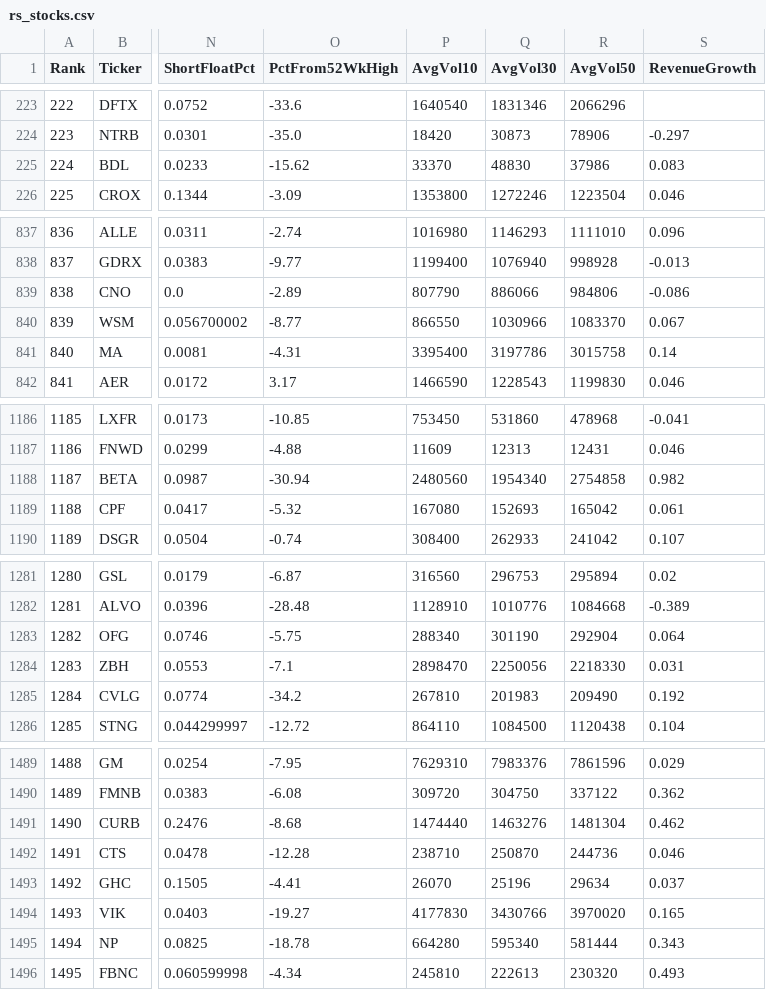
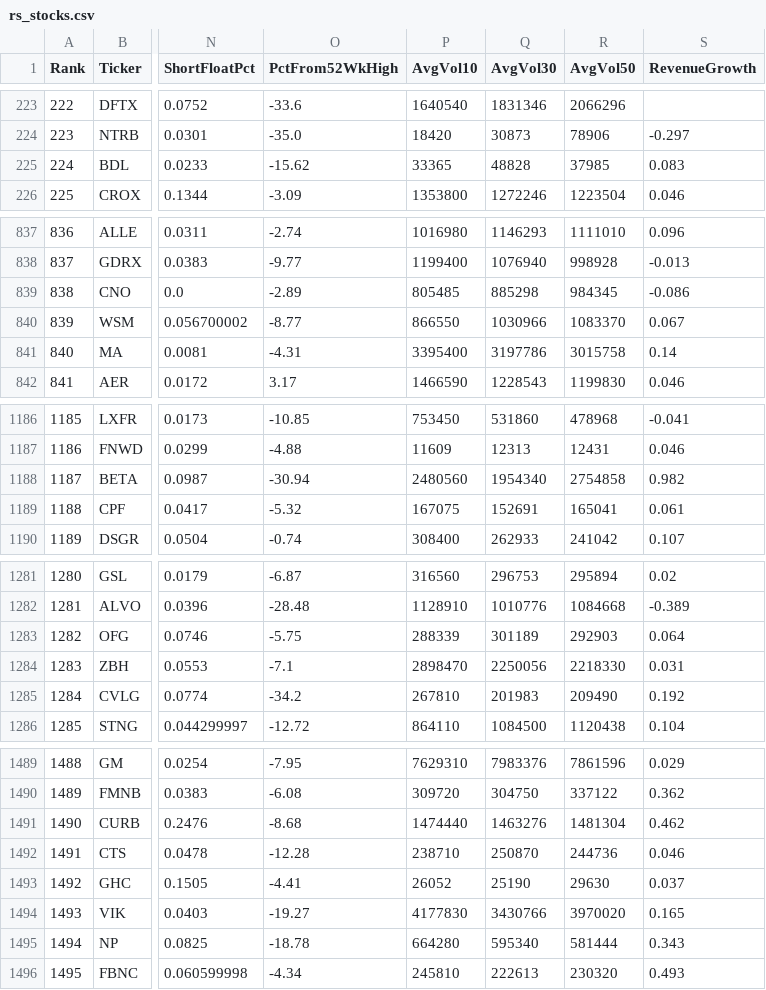
Before and after one commit to wongjayme/dashboard-data, a CSV file: rs/output/rs_stocks.csv, drawn as a sheet; only a part is shown, gaps mark what is left out; the diff covers the shown part only; the diff names each change by its address in the sheet, - before the commit and + after, or states it on an @@ line.

```diff
--- a/rs/output/rs_stocks.csv
+++ b/rs/output/rs_stocks.csv
-P225 (AvgVol10): 33370
+P225 (AvgVol10): 33365
-Q225 (AvgVol30): 48830
+Q225 (AvgVol30): 48828
-R225 (AvgVol50): 37986
+R225 (AvgVol50): 37985
-P839 (AvgVol10): 807790
+P839 (AvgVol10): 805485
-Q839 (AvgVol30): 886066
+Q839 (AvgVol30): 885298
-R839 (AvgVol50): 984806
+R839 (AvgVol50): 984345
-P1189 (AvgVol10): 167080
+P1189 (AvgVol10): 167075
-Q1189 (AvgVol30): 152693
+Q1189 (AvgVol30): 152691
-R1189 (AvgVol50): 165042
+R1189 (AvgVol50): 165041
-P1283 (AvgVol10): 288340
+P1283 (AvgVol10): 288339
-Q1283 (AvgVol30): 301190
+Q1283 (AvgVol30): 301189
-R1283 (AvgVol50): 292904
+R1283 (AvgVol50): 292903
-P1493 (AvgVol10): 26070
+P1493 (AvgVol10): 26052
-Q1493 (AvgVol30): 25196
+Q1493 (AvgVol30): 25190
-R1493 (AvgVol50): 29634
+R1493 (AvgVol50): 29630
```
Also changed, not shown: 41 edited cells elsewhere in this file, rs/output/rs_stocks_1.csv, rs/output/rs_stocks_2.csv.
